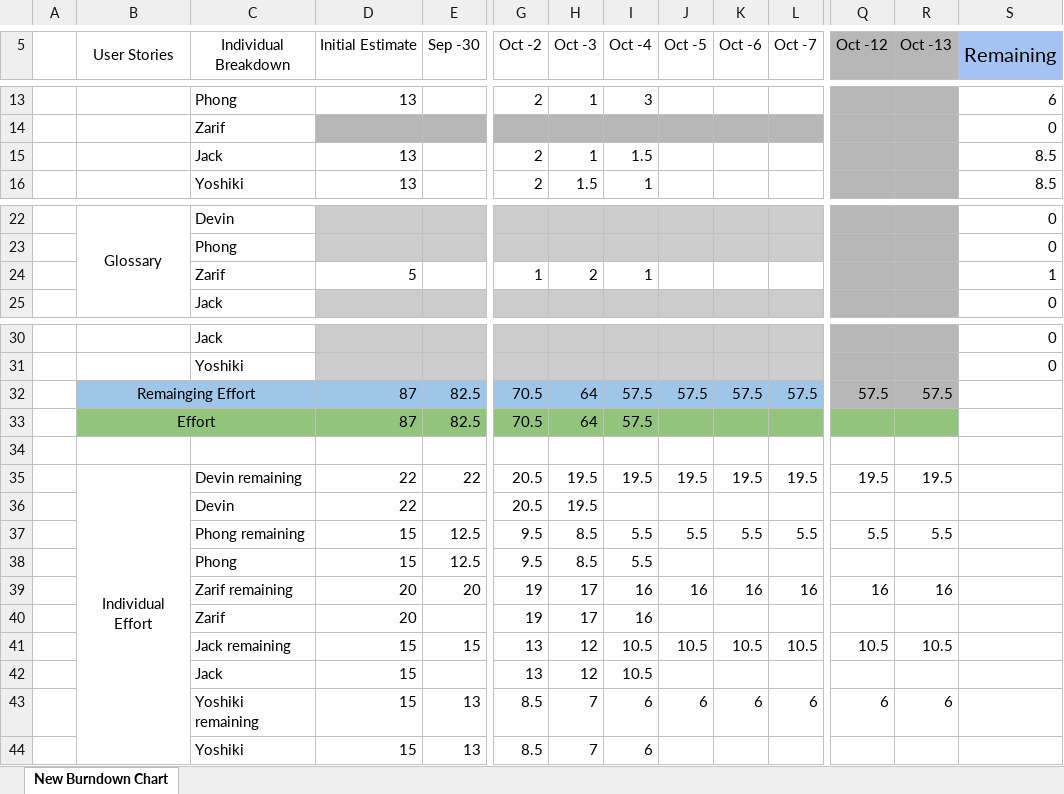
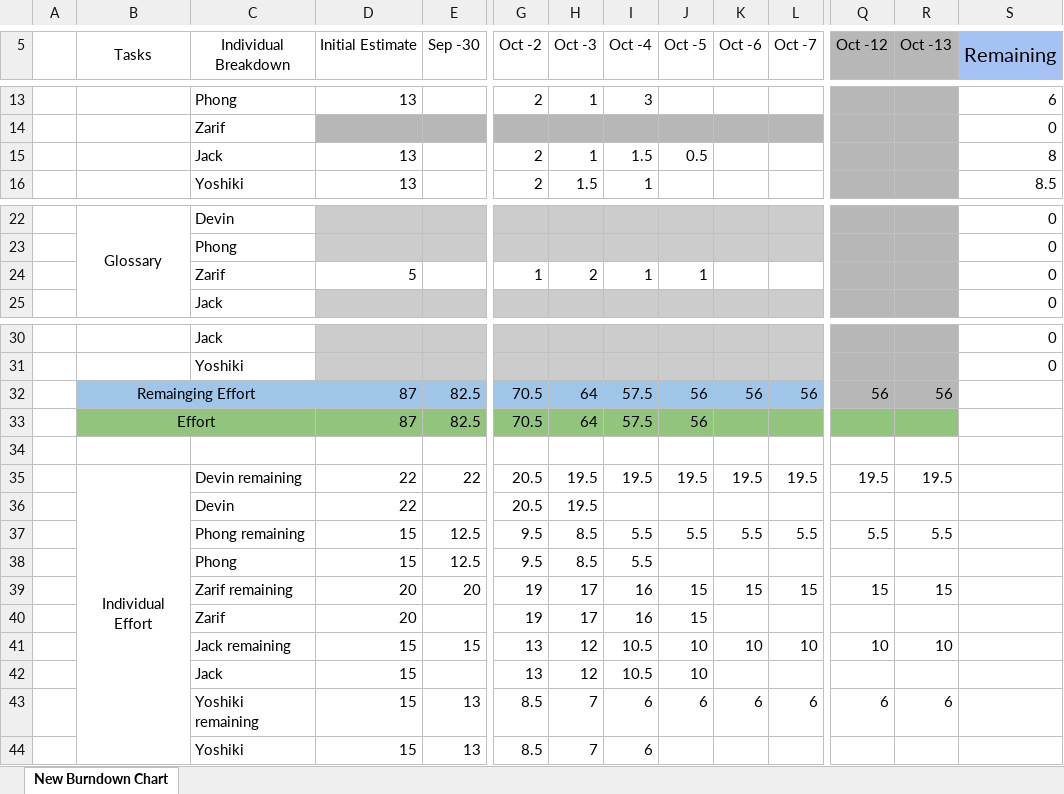
Before and after one commit to Peace491/Life-Log, an Excel workbook: Scrum Artifacts/Sprint1/Burndown_Chart_Data.xlsx, sheet New Burndown Chart, drawn as a sheet; only a part is shown, gaps mark what is left out; values as stored, in another font and other column widths than the file's, no borders; charts and pictures and conditional formats not drawn; removed rows and columns are numbered as before the commit, all else as after; rows hold the shown columns only; the diff names each change by its address in the sheet, - before the commit and + after, or states it on an @@ line.

```diff
--- a/Scrum Artifacts/Sprint1/Burndown_Chart_Data.xlsx (sheet New Burndown Chart)
+++ b/Scrum Artifacts/Sprint1/Burndown_Chart_Data.xlsx (sheet New Burndown Chart)
-B5: User Stories
+B5: Tasks
-J15 (Oct -5): (empty)
+J15 (Oct -5): 0.5
-S15 (Remaining): 8.5
+S15 (Remaining): 8
-J24 (Oct -5): (empty)
+J24 (Oct -5): 1
-S24 (Remaining): 1
+S24 (Remaining): 0
-row 32:  | Remainging Effort |  | 87 | 82.5 | 70.5 | 64 | 57.5 | 57.5 | 57.5 | 57.5 | 57.5 | 57.5
+row 32:  | Remainging Effort |  | 87 | 82.5 | 70.5 | 64 | 57.5 | 56 | 56 | 56 | 56 | 56
-J33 (Oct -5): (empty)
+J33 (Oct -5): 56
-row 39:  |  | Zarif remaining | 20 | 20 | 19 | 17 | 16 | 16 | 16 | 16 | 16 | 16
+row 39:  |  | Zarif remaining | 20 | 20 | 19 | 17 | 16 | 15 | 15 | 15 | 15 | 15
-J40 (Oct -5): (empty)
+J40 (Oct -5): 15
-row 41:  |  | Jack remaining | 15 | 15 | 13 | 12 | 10.5 | 10.5 | 10.5 | 10.5 | 10.5 | 10.5
+row 41:  |  | Jack remaining | 15 | 15 | 13 | 12 | 10.5 | 10 | 10 | 10 | 10 | 10
-J42 (Oct -5): (empty)
+J42 (Oct -5): 10
```
Also changed, not shown: charts or pictures, Scrum Artifacts/Sprint1/Standup Tracker.xlsx.
